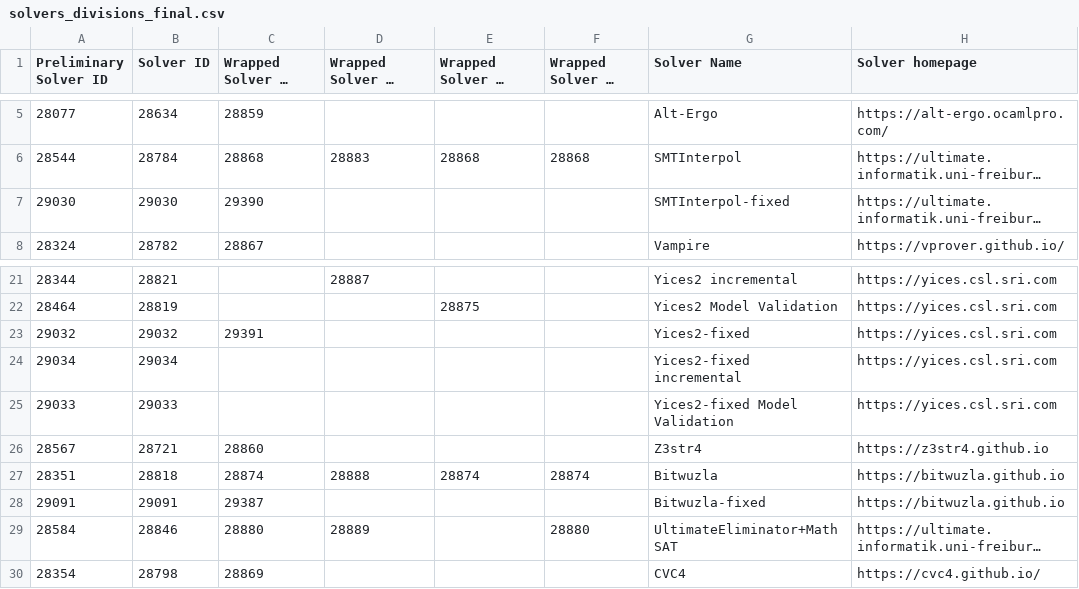
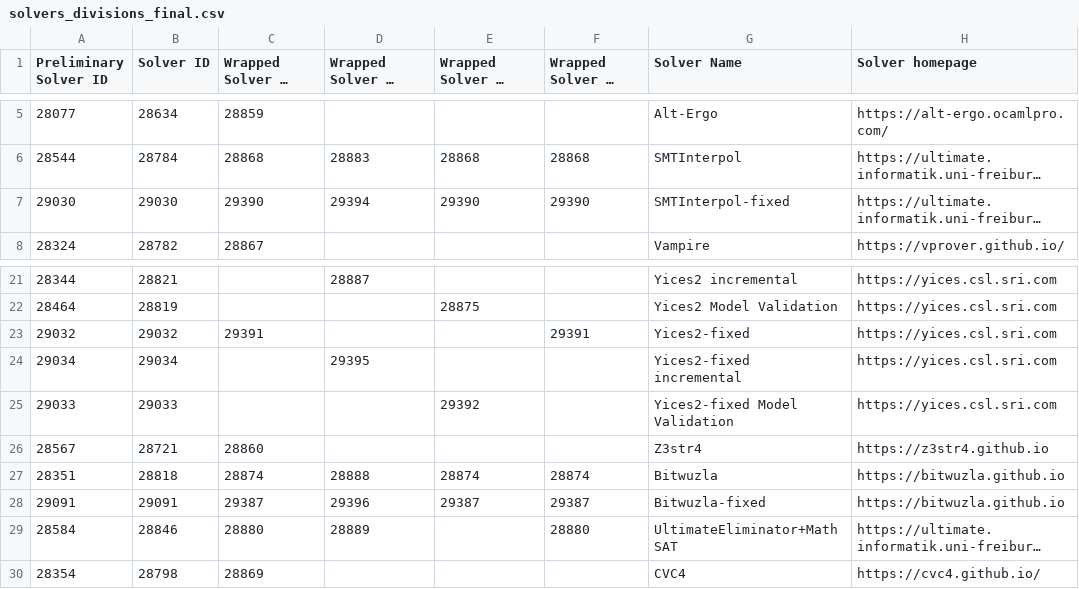
Before and after one commit to SMT-COMP/smt-comp, a CSV file: 2020/registration/solvers_divisions_final.csv, drawn as a sheet; only a part is shown, gaps mark what is left out; long unchanged cells end in …; the diff names each change by its address in the sheet, - before the commit and + after, or states it on an @@ line.

Commit message:
Added the fixed incremental, unsat-core and model-validation solver IDs.

```diff
--- a/2020/registration/solvers_divisions_final.csv
+++ b/2020/registration/solvers_divisions_final.csv
-D7 (Wrapped Solver ID Incremental): (empty)
+D7 (Wrapped Solver ID Incremental): 29394
-E7: (empty)
+E7: 29390
-F7 (Wrapped Solver ID Unsat Core): (empty)
+F7 (Wrapped Solver ID Unsat Core): 29390
-F23 (Wrapped Solver ID Unsat Core): (empty)
+F23 (Wrapped Solver ID Unsat Core): 29391
-D24 (Wrapped Solver ID Incremental): (empty)
+D24 (Wrapped Solver ID Incremental): 29395
-E25: (empty)
+E25: 29392
-D28 (Wrapped Solver ID Incremental): (empty)
+D28 (Wrapped Solver ID Incremental): 29396
-E28: (empty)
+E28: 29387
-F28 (Wrapped Solver ID Unsat Core): (empty)
+F28 (Wrapped Solver ID Unsat Core): 29387
```
